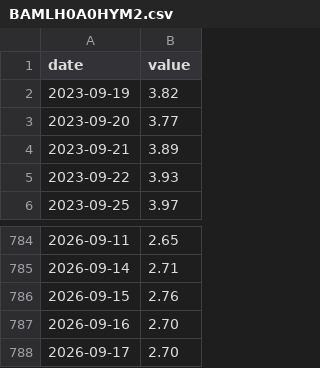
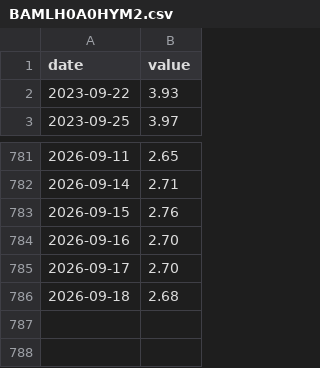
Before and after one commit to Jellydidy/macro-watch, a CSV file: data/fred/BAMLH0A0HYM2.csv, drawn as a sheet; only a part is shown, gaps mark what is left out.

```diff
--- a/data/fred/BAMLH0A0HYM2.csv
+++ b/data/fred/BAMLH0A0HYM2.csv
@@ -1,5 +1,2 @@
 date,value
-2023-09-19,3.82
-2023-09-20,3.77
-2023-09-21,3.89
 2023-09-22,3.93
@@ -788 +785,2 @@ date,value
 2026-09-17,2.70
+2026-09-18,2.68
```
Also changed, not shown: data/fred/NASDAQCOM.csv, data/market/copx_daily.csv, 4 other files.
